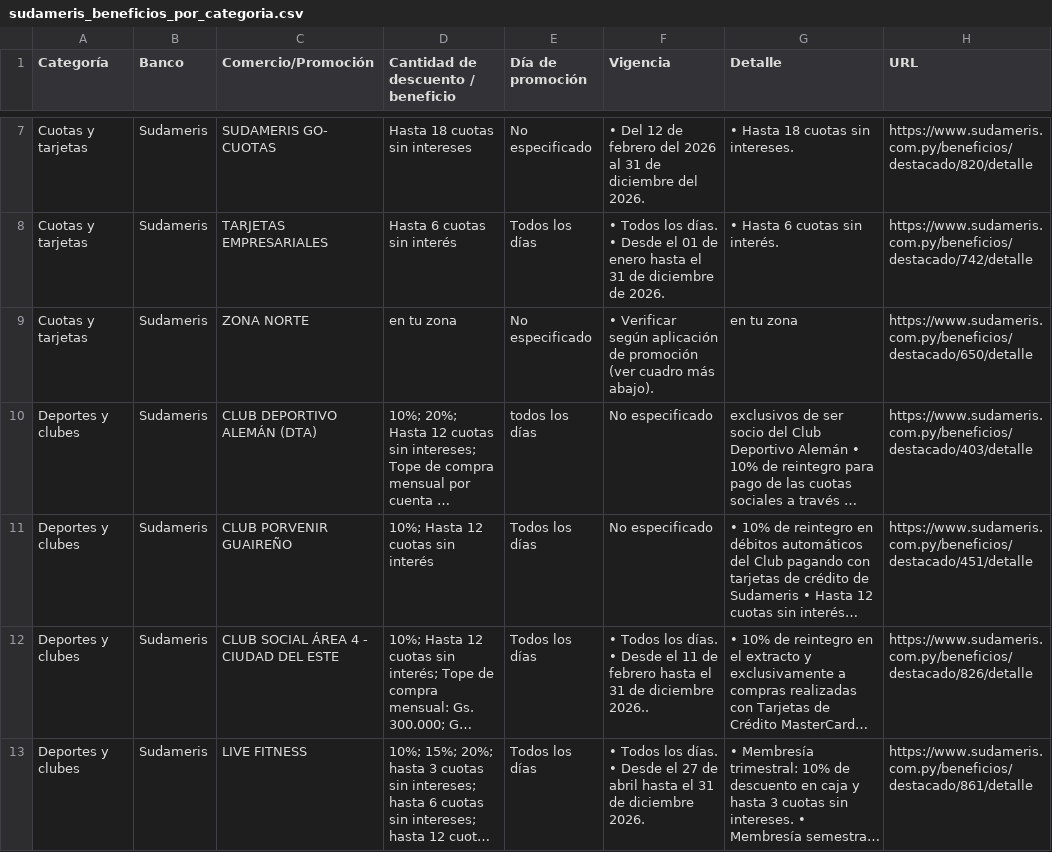
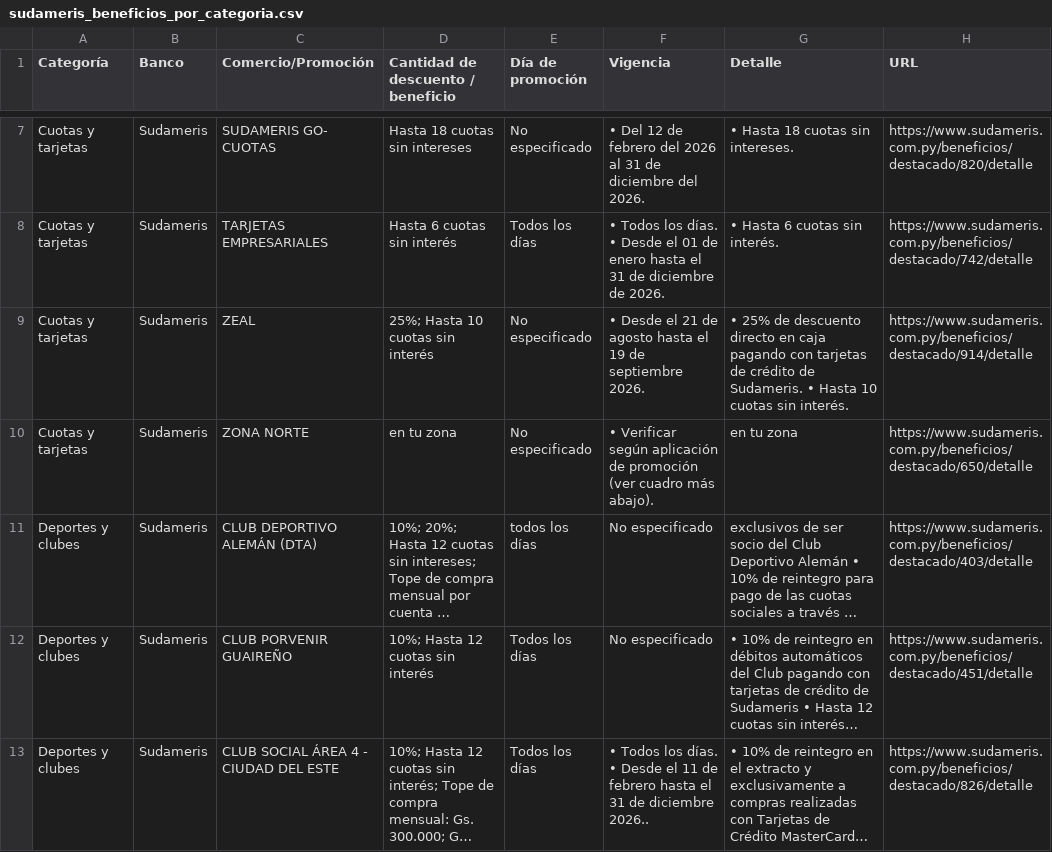
Before and after one commit to giumontebruno/promo-bancos-py, a CSV file: outputs/sudameris_beneficios_por_categoria.csv, drawn as a sheet; only a part is shown, gaps mark what is left out; the shorter side is filled out with more unchanged rows; long unchanged cells end in …; the diff names each change by its address in the sheet, - before the commit and + after, or states it on an @@ line.

```diff
--- a/outputs/sudameris_beneficios_por_categoria.csv
+++ b/outputs/sudameris_beneficios_por_categoria.csv
+row 9: Cuotas y tarjetas | Sudameris | ZEAL | 25%; Hasta 10 cuotas sin interés | No especificado | • Desde el 21 de agosto hasta el 19 de septiembre 2026. | • 25% de descuento directo en caja pagando con tarjetas de crédito de Sudameris. • Hasta 10 cuotas sin interés. | https://www.sudameris.com.py/beneficios/destacado/914/detalle
```
Also changed, not shown: outputs/bnf_beneficios_por_categoria.csv, outputs/itau_beneficios_por_categoria.csv, 15 other files.
